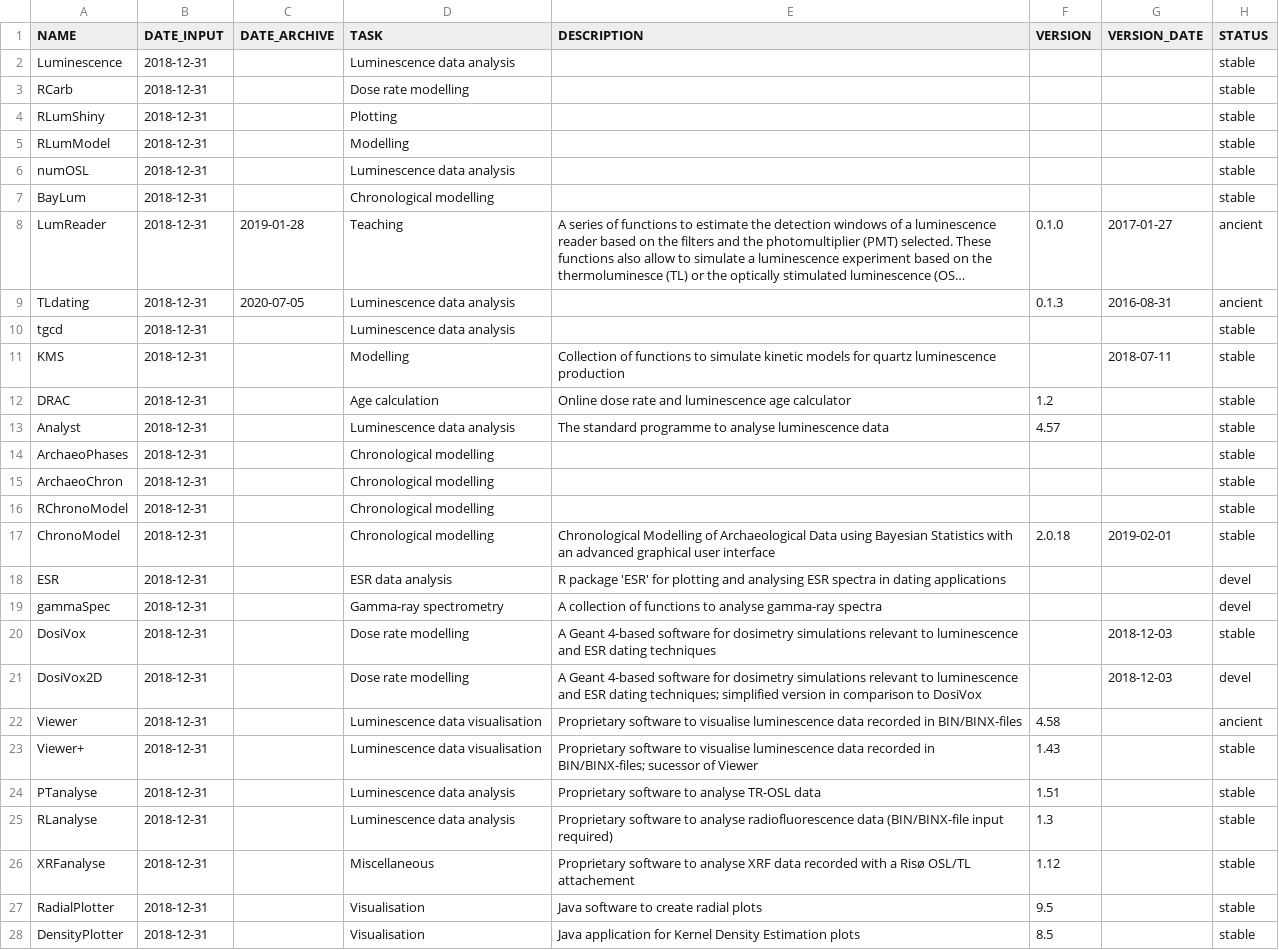
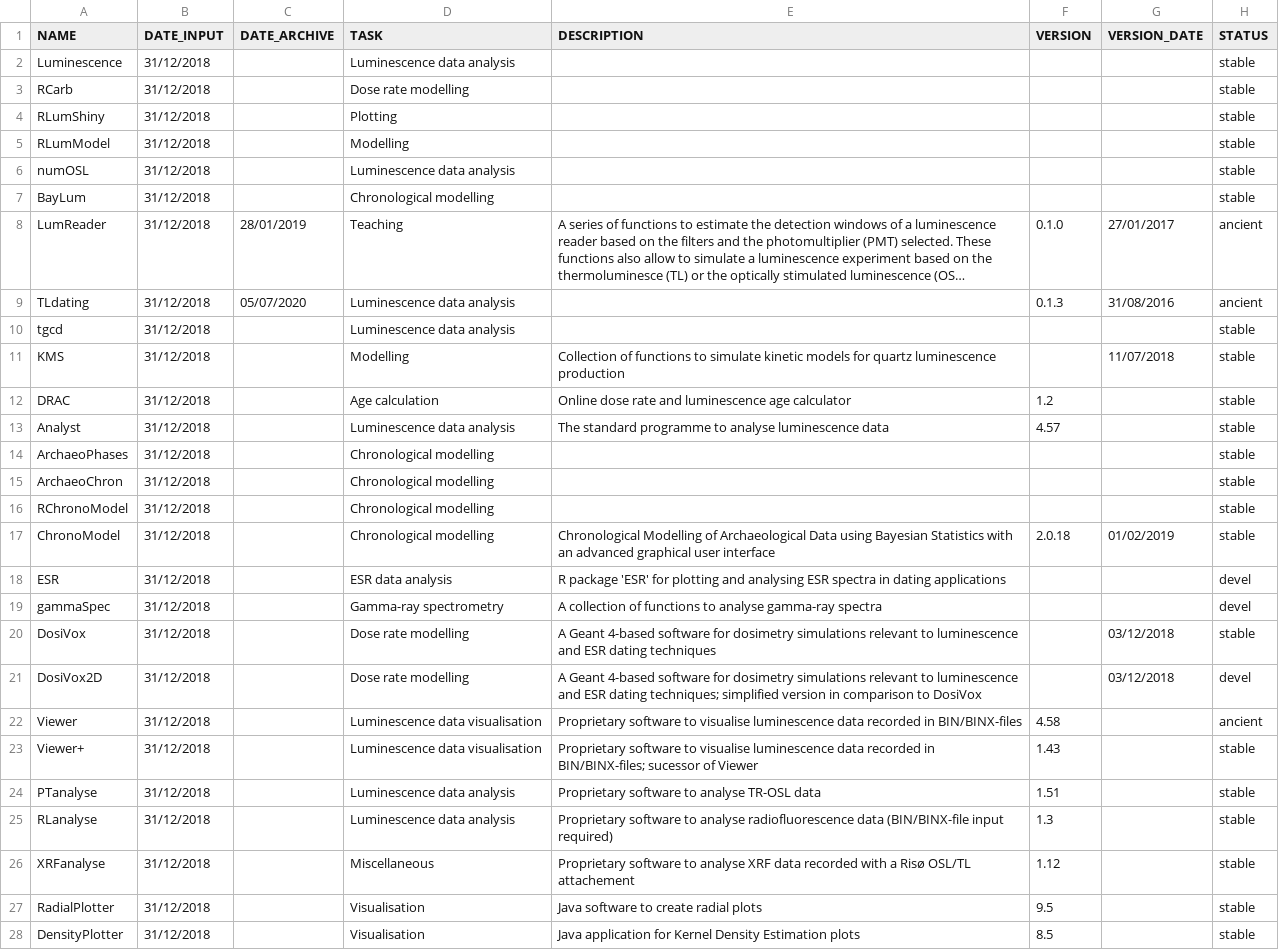
Before and after one commit to RLumSK/luminescence-tv, a CSV file: Input/Software_list.csv, drawn as a sheet; only a part is shown; long unchanged cells end in …; the diff covers the shown part only; the diff names each change by its address in the sheet, - before the commit and + after, or states it on an @@ line.

Commit message:
Update list 01/2023

```diff
--- a/Input/Software_list.csv
+++ b/Input/Software_list.csv
-B2:B28 (DATE_INPUT): 2018-12-31
+B2:B28 (DATE_INPUT): 31/12/2018
-C8 (DATE_ARCHIVE): 2019-01-28
+C8 (DATE_ARCHIVE): 28/01/2019
-G8 (VERSION_DATE): 2017-01-27
+G8 (VERSION_DATE): 27/01/2017
-C9 (DATE_ARCHIVE): 2020-07-05
+C9 (DATE_ARCHIVE): 05/07/2020
-G9 (VERSION_DATE): 2016-08-31
+G9 (VERSION_DATE): 31/08/2016
-G11 (VERSION_DATE): 2018-07-11
+G11 (VERSION_DATE): 11/07/2018
-G17 (VERSION_DATE): 2019-02-01
+G17 (VERSION_DATE): 01/02/2019
-G20:G21 (VERSION_DATE): 2018-12-03
+G20:G21 (VERSION_DATE): 03/12/2018
```
Also changed, not shown: 2 added rows and 14 edited cells elsewhere in this file, 1 other file.
